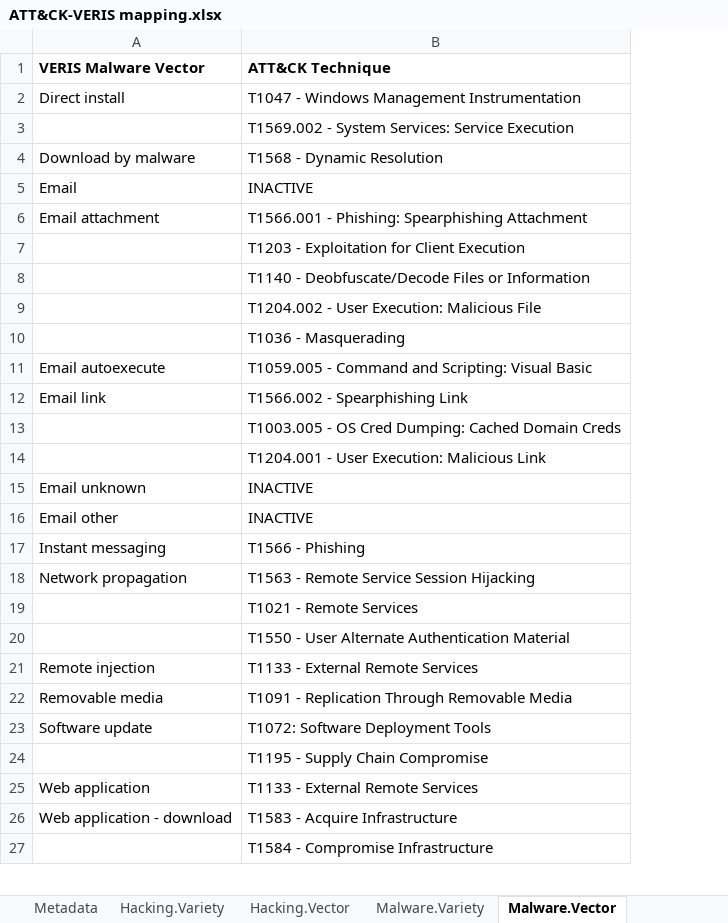
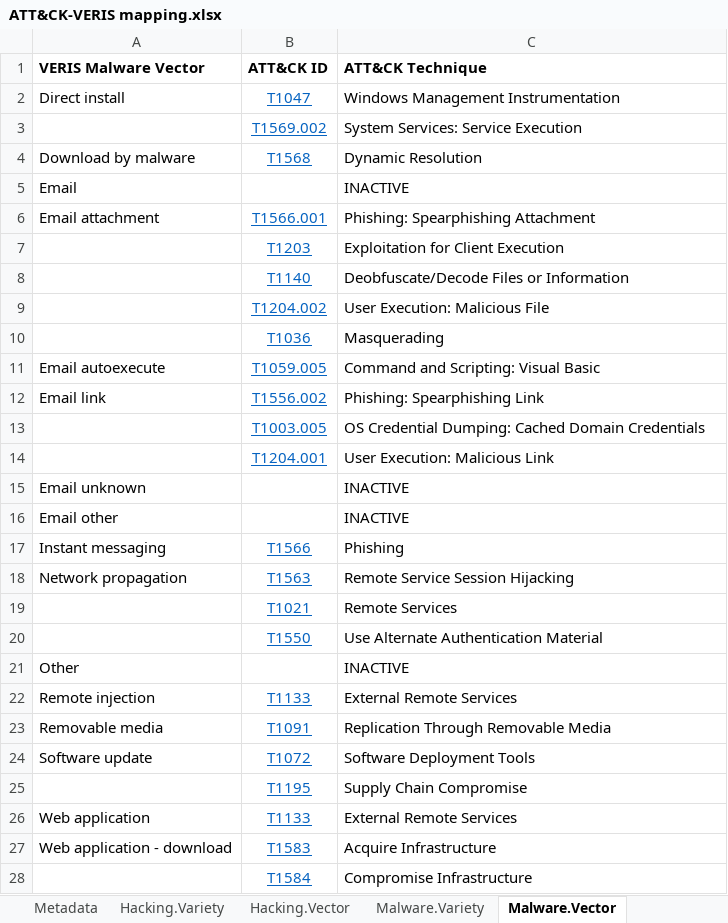
Before and after one commit to center-for-threat-informed-defense/attack_to_veris, an Excel workbook: ATT&CK-VERIS mapping.xlsx, sheet Malware.Vector, drawn as a sheet; only a part is shown; values as stored, in another font and other column widths than the file's, no borders; addresses are those after the commit; the diff covers the shown part only; the diff names each change by its address in the sheet, - before the commit and + after, or states it on an @@ line.

Commit message:
Added hyperlinks to all techniques and sub-techniques.

```diff
--- a/ATT&CK-VERIS mapping.xlsx (sheet Malware.Vector)
+++ b/ATT&CK-VERIS mapping.xlsx (sheet Malware.Vector)
+column B (ATT&CK ID), rows 2-20: T1047 | T1569.002 | T1568 |  | T1566.001 | T1203 | T1140 | T1204.002 | T1036 | T1059.005 | T1556.002 | T1003.005 | T1204.001 |  |  | T1566 | T1563 | T1021 | T1550; rows 22-28: T1133 | T1091 | T1072 | T1195 | T1133 | T1583 | T1584
-C2 (ATT&CK Technique): T1047 - Windows Management Instrumentation
+C2 (ATT&CK Technique): Windows Management Instrumentation
-C3 (ATT&CK Technique): T1569.002 - System Services: Service Execution
+C3 (ATT&CK Technique): System Services: Service Execution
-C4 (ATT&CK Technique): T1568 - Dynamic Resolution
+C4 (ATT&CK Technique): Dynamic Resolution
-C6 (ATT&CK Technique): T1566.001 - Phishing: Spearphishing Attachment
+C6 (ATT&CK Technique): Phishing: Spearphishing Attachment
-C7 (ATT&CK Technique): T1203 - Exploitation for Client Execution
+C7 (ATT&CK Technique): Exploitation for Client Execution
-C8 (ATT&CK Technique): T1140 - Deobfuscate/Decode Files or Information
+C8 (ATT&CK Technique): Deobfuscate/Decode Files or Information
-C9 (ATT&CK Technique): T1204.002 - User Execution: Malicious File
+C9 (ATT&CK Technique): User Execution: Malicious File
-C10 (ATT&CK Technique): T1036 - Masquerading
+C10 (ATT&CK Technique): Masquerading
-C11 (ATT&CK Technique): T1059.005 - Command and Scripting: Visual Basic
+C11 (ATT&CK Technique): Command and Scripting: Visual Basic
-C12 (ATT&CK Technique): T1566.002 - Spearphishing Link
+C12 (ATT&CK Technique): Phishing: Spearphishing Link
-C13 (ATT&CK Technique): T1003.005 - OS Cred Dumping: Cached Domain Creds
+C13 (ATT&CK Technique): OS Credential Dumping: Cached Domain Credentials
-C14 (ATT&CK Technique): T1204.001 - User Execution: Malicious Link
+C14 (ATT&CK Technique): User Execution: Malicious Link
-C17 (ATT&CK Technique): T1566 - Phishing
+C17 (ATT&CK Technique): Phishing
-C18 (ATT&CK Technique): T1563 - Remote Service Session Hijacking
+C18 (ATT&CK Technique): Remote Service Session Hijacking
-C19 (ATT&CK Technique): T1021 - Remote Services
+C19 (ATT&CK Technique): Remote Services
-C20 (ATT&CK Technique): T1550 - User Alternate Authentication Material
+C20 (ATT&CK Technique): Use Alternate Authentication Material
@@ row 32 moved to row 21: Other @@
-C22 (ATT&CK Technique): T1133 - External Remote Services
+C22 (ATT&CK Technique): External Remote Services
-C23 (ATT&CK Technique): T1091 - Replication Through Removable Media
+C23 (ATT&CK Technique): Replication Through Removable Media
-C24 (ATT&CK Technique): T1072: Software Deployment Tools
+C24 (ATT&CK Technique): Software Deployment Tools
-C25 (ATT&CK Technique): T1195 - Supply Chain Compromise
+C25 (ATT&CK Technique): Supply Chain Compromise
-C26 (ATT&CK Technique): T1133 - External Remote Services
+C26 (ATT&CK Technique): External Remote Services
-C27 (ATT&CK Technique): T1583 - Acquire Infrastructure
+C27 (ATT&CK Technique): Acquire Infrastructure
-C28 (ATT&CK Technique): T1584 - Compromise Infrastructure
+C28 (ATT&CK Technique): Compromise Infrastructure
```
Also changed, not shown: 1 added row and 3 edited cells elsewhere in this sheet, sheet Malware.Variety, sheet Hacking.Variety, sheet Hacking.Vector, sheet ATT&CK_to_VERIS - Alpha, sheet ATT&CK_to_VERIS - Numeric, sheet Metadata.
